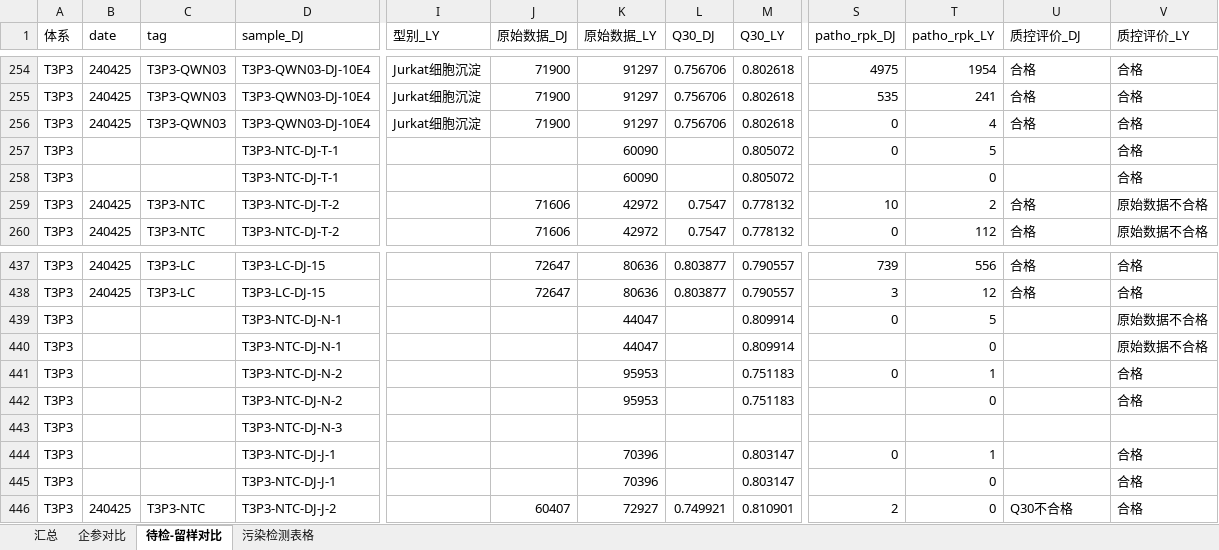
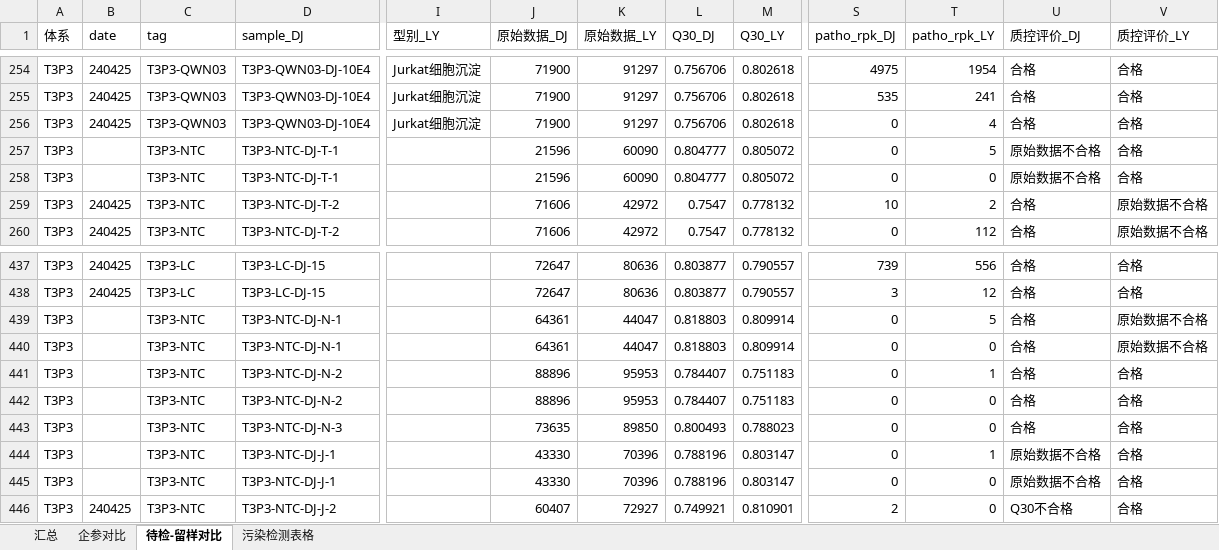
Before and after one commit to xin-bang/QC_check_report, an Excel workbook: Test_QC_result.xlsx, sheet 待检-留样对比, drawn as a sheet; only a part is shown, gaps mark what is left out; values as stored, in another font and other column widths than the file's, no borders; the diff names each change by its address in the sheet, - before the commit and + after, or states it on an @@ line.

```diff
--- a/Test_QC_result.xlsx (sheet 待检-留样对比)
+++ b/Test_QC_result.xlsx (sheet 待检-留样对比)
-C257:C258 (tag): (empty)
+C257:C258 (tag): T3P3-NTC
-J257:J258 (原始数据_DJ): (empty)
+J257:J258 (原始数据_DJ): 21596
-L257:L258 (Q30_DJ): (empty)
+L257:L258 (Q30_DJ): 0.804777
-U257:U258 (质控评价_DJ): (empty)
+U257:U258 (质控评价_DJ): 原始数据不合格
-S258 (patho_rpk_DJ): (empty)
+S258 (patho_rpk_DJ): 0
-C439:C445 (tag): (empty)
+C439:C445 (tag): T3P3-NTC
-J439:J440 (原始数据_DJ): (empty)
+J439:J440 (原始数据_DJ): 64361
-L439:L440 (Q30_DJ): (empty)
+L439:L440 (Q30_DJ): 0.818803
-U439:U443 (质控评价_DJ): (empty)
+U439:U443 (质控评价_DJ): 合格
-S440 (patho_rpk_DJ): (empty)
+S440 (patho_rpk_DJ): 0
-J441:J442 (原始数据_DJ): (empty)
+J441:J442 (原始数据_DJ): 88896
-L441:L442 (Q30_DJ): (empty)
+L441:L442 (Q30_DJ): 0.784407
-S442:S443 (patho_rpk_DJ): (empty)
+S442:S443 (patho_rpk_DJ): 0
-J443 (原始数据_DJ): (empty)
+J443 (原始数据_DJ): 73635
-K443 (原始数据_LY): (empty)
+K443 (原始数据_LY): 89850
-L443 (Q30_DJ): (empty)
+L443 (Q30_DJ): 0.800493
-M443 (Q30_LY): (empty)
+M443 (Q30_LY): 0.788023
-T443 (patho_rpk_LY): (empty)
+T443 (patho_rpk_LY): 0
-V443 (质控评价_LY): (empty)
+V443 (质控评价_LY): 合格
-J444:J445 (原始数据_DJ): (empty)
+J444:J445 (原始数据_DJ): 43330
-L444:L445 (Q30_DJ): (empty)
+L444:L445 (Q30_DJ): 0.788196
-U444:U445 (质控评价_DJ): (empty)
+U444:U445 (质控评价_DJ): 原始数据不合格
-S445 (patho_rpk_DJ): (empty)
+S445 (patho_rpk_DJ): 0
```
Also changed, not shown: sheet 污染检测表格, sheet 汇总, sheet 企参对比, current_history_results_thistime.xlsx, 6 other files.
